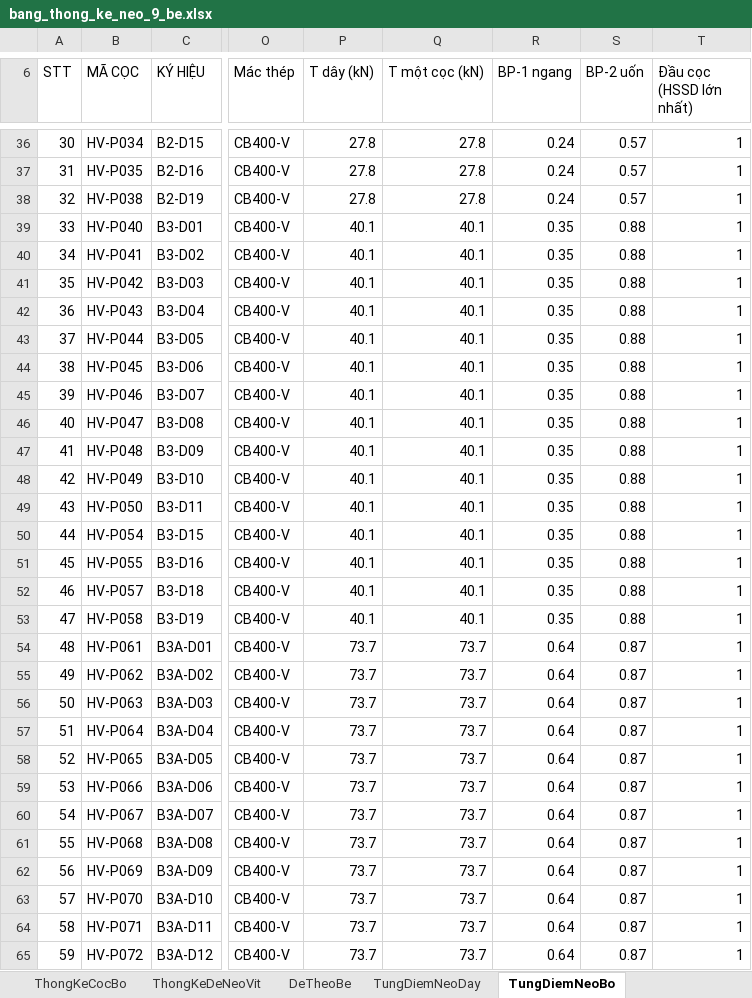
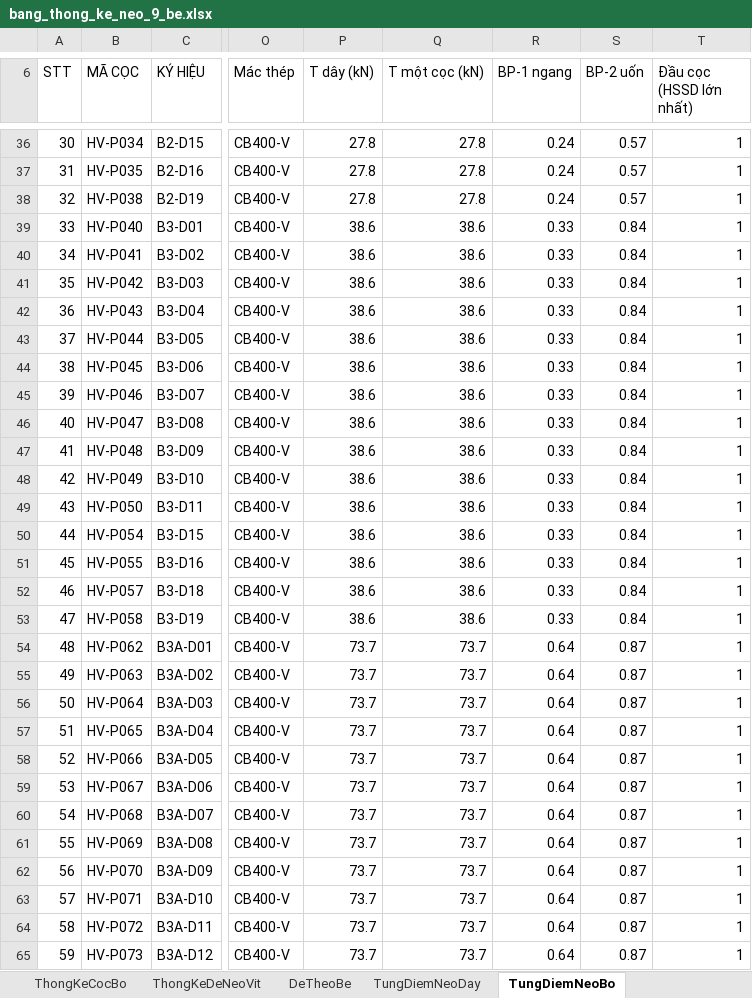
Before and after one commit to MinhNhat108/webneobe, an Excel workbook: docs/mat-bang-neo-9-be/bang_thong_ke_neo_9_be.xlsx, sheet TungDiemNeoBo, drawn as a sheet; only a part is shown, gaps mark what is left out; values as stored, in another font and other column widths than the file's, no borders; the diff covers the shown part only; the diff names each change by its address in the sheet, - before the commit and + after, or states it on an @@ line.

```diff
--- a/docs/mat-bang-neo-9-be/bang_thong_ke_neo_9_be.xlsx (sheet TungDiemNeoBo)
+++ b/docs/mat-bang-neo-9-be/bang_thong_ke_neo_9_be.xlsx (sheet TungDiemNeoBo)
-P39:P53 (T dây (kN)): 40.1
+P39:P53 (T dây (kN)): 38.6
-Q39:Q53 (T một cọc (kN)): 40.1
+Q39:Q53 (T một cọc (kN)): 38.6
-R39:R53 (BP-1 ngang): 0.35
+R39:R53 (BP-1 ngang): 0.33
-S39:S53 (BP-2 uốn): 0.88
+S39:S53 (BP-2 uốn): 0.84
-B54 (MÃ CỌC): HV-P061
+B54 (MÃ CỌC): HV-P062
-B55 (MÃ CỌC): HV-P062
+B55 (MÃ CỌC): HV-P063
-B56 (MÃ CỌC): HV-P063
+B56 (MÃ CỌC): HV-P064
-B57 (MÃ CỌC): HV-P064
+B57 (MÃ CỌC): HV-P065
-B58 (MÃ CỌC): HV-P065
+B58 (MÃ CỌC): HV-P066
-B59 (MÃ CỌC): HV-P066
+B59 (MÃ CỌC): HV-P067
-B60 (MÃ CỌC): HV-P067
+B60 (MÃ CỌC): HV-P068
-B61 (MÃ CỌC): HV-P068
+B61 (MÃ CỌC): HV-P069
-B62 (MÃ CỌC): HV-P069
+B62 (MÃ CỌC): HV-P070
-B63 (MÃ CỌC): HV-P070
+B63 (MÃ CỌC): HV-P071
-B64 (MÃ CỌC): HV-P071
+B64 (MÃ CỌC): HV-P072
-B65 (MÃ CỌC): HV-P072
+B65 (MÃ CỌC): HV-P073
```
Also changed, not shown: 284 edited cells elsewhere in this sheet, sheet ThongKeCocBo, sheet TungDiemNeoDay, sheet ThongKeDeNeoVit, sheet DeTheoBe, 29 other files.
